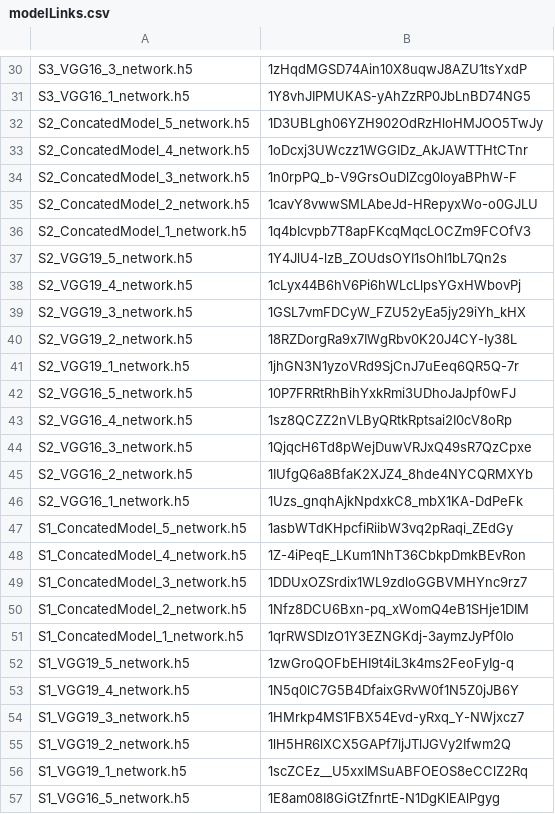
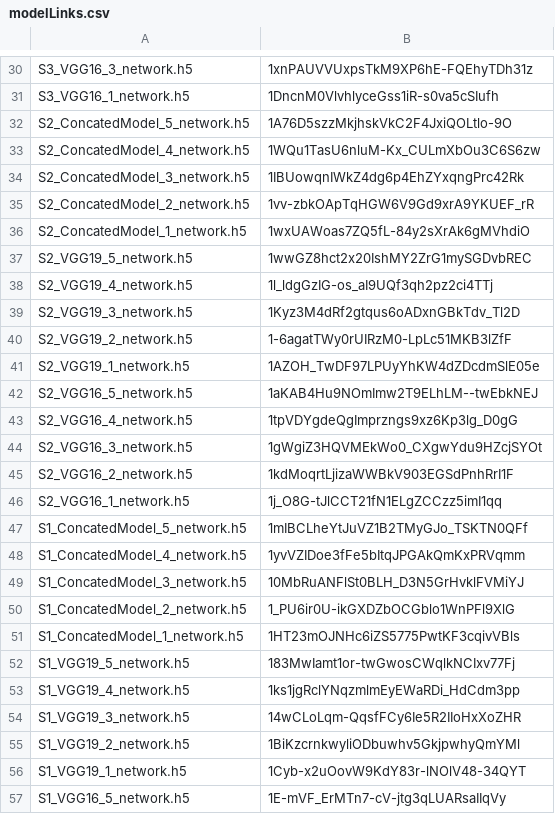
Before and after one commit to e-ucar/myositis_classification, a CSV file: models/modelLinks.csv, drawn as a sheet; only a part is shown, gaps mark what is left out; the diff covers the shown part only; the diff names each change by its address in the sheet, - before the commit and + after, or states it on an @@ line.

```diff
--- a/models/modelLinks.csv
+++ b/models/modelLinks.csv
-B30: 1zHqdMGSD74Ain10X8uqwJ8AZU1tsYxdP
+B30: 1xnPAUVVUxpsTkM9XP6hE-FQEhyTDh31z
-B31: 1Y8vhJIPMUKAS-yAhZzRP0JbLnBD74NG5
+B31: 1DncnM0VlvhlyceGss1iR-s0va5cSIufh
-B32: 1D3UBLgh06YZH902OdRzHloHMJOO5TwJy
+B32: 1A76D5szzMkjhskVkC2F4JxiQOLtlo-9O
-B33: 1oDcxj3UWczz1WGGIDz_AkJAWTTHtCTnr
+B33: 1WQu1TasU6nluM-Kx_CULmXbOu3C6S6zw
-B34: 1n0rpPQ_b-V9GrsOuDlZcg0loyaBPhW-F
+B34: 1IBUowqnIWkZ4dg6p4EhZYxqngPrc42Rk
-B35: 1cavY8vwwSMLAbeJd-HRepyxWo-o0GJLU
+B35: 1vv-zbkOApTqHGW6V9Gd9xrA9YKUEF_rR
-B36: 1q4bIcvpb7T8apFKcqMqcLOCZm9FCOfV3
+B36: 1wxUAWoas7ZQ5fL-84y2sXrAk6gMVhdiO
-B37: 1Y4JlU4-lzB_ZOUdsOYI1sOhl1bL7Qn2s
+B37: 1wwGZ8hct2x20IshMY2ZrG1mySGDvbREC
-B38: 1cLyx44B6hV6Pi6hWLcLlpsYGxHWbovPj
+B38: 1l_ldgGzIG-os_aI9UQf3qh2pz2ci4TTj
-B39: 1GSL7vmFDCyW_FZU52yEa5jy29iYh_kHX
+B39: 1Kyz3M4dRf2gtqus6oADxnGBkTdv_Tl2D
-B40: 18RZDorgRa9x7IWgRbv0K20J4CY-Iy38L
+B40: 1-6agatTWy0rUIRzM0-LpLc51MKB3lZfF
-B41: 1jhGN3N1yzoVRd9SjCnJ7uEeq6QR5Q-7r
+B41: 1AZOH_TwDF97LPUyYhKW4dZDcdmSlE05e
-B42: 10P7FRRtRhBihYxkRmi3UDhoJaJpf0wFJ
+B42: 1aKAB4Hu9NOmImw2T9ELhLM--twEbkNEJ
-B43: 1sz8QCZZ2nVLByQRtkRptsai2I0cV8oRp
+B43: 1tpVDYgdeQgImprzngs9xz6Kp3lg_D0gG
-B44: 1QjqcH6Td8pWejDuwVRJxQ49sR7QzCpxe
+B44: 1gWgiZ3HQVMEkWo0_CXgwYdu9HZcjSYOt
-B45: 1IUfgQ6a8BfaK2XJZ4_8hde4NYCQRMXYb
+B45: 1kdMoqrtLjizaWWBkV903EGSdPnhRrI1F
-B46: 1Uzs_gnqhAjkNpdxkC8_mbX1KA-DdPeFk
+B46: 1j_O8G-tJlCCT21fN1ELgZCCzz5imI1qq
-B47: 1asbWTdKHpcfiRiibW3vq2pRaqi_ZEdGy
+B47: 1mIBCLheYtJuVZ1B2TMyGJo_TSKTN0QFf
-B48: 1Z-4iPeqE_LKum1NhT36CbkpDmkBEvRon
+B48: 1yvVZIDoe3fFe5bItqJPGAkQmKxPRVqmm
-B49: 1DDUxOZSrdix1WL9zdloGGBVMHYnc9rz7
+B49: 10MbRuANFlSt0BLH_D3N5GrHvklFVMiYJ
-B50: 1Nfz8DCU6Bxn-pq_xWomQ4eB1SHje1DIM
+B50: 1_PU6ir0U-ikGXDZbOCGblo1WnPFl9XlG
-B51: 1qrRWSDlzO1Y3EZNGKdj-3aymzJyPf0Io
+B51: 1HT23mOJNHc6iZS5775PwtKF3cqivVBls
-B52: 1zwGroQOFbEHI9t4iL3k4ms2FeoFyIg-q
+B52: 183MwIamt1or-twGwosCWqlkNCIxv77Fj
-B53: 1N5q0lC7G5B4DfaixGRvW0f1N5Z0jJB6Y
+B53: 1ks1jgRclYNqzmlmEyEWaRDi_HdCdm3pp
-B54: 1HMrkp4MS1FBX54Evd-yRxq_Y-NWjxcz7
+B54: 14wCLoLqm-QqsfFCy6Ie5R2IIoHxXoZHR
-B55: 1lH5HR6lXCX5GAPf7ljJTlJGVy2Ifwm2Q
+B55: 1BiKzcrnkwyliODbuwhv5GkjpwhyQmYMl
-B56: 1scZCEz__U5xxIMSuABFOEOS8eCClZ2Rq
+B56: 1Cyb-x2uOovW9KdY83r-lNOlV48-34QYT
-B57: 1E8am08I8GiGtZfnrtE-N1DgKlEAlPgyg
+B57: 1E-mVF_ErMTn7-cV-jtg3qLUARsaIIqVy
```
Also changed, not shown: 32 edited cells elsewhere in this file.
